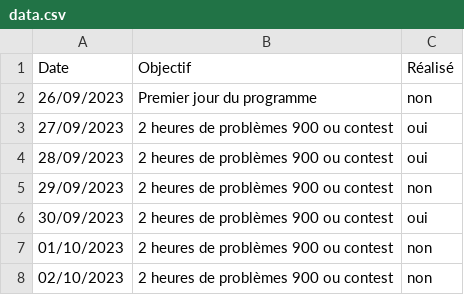
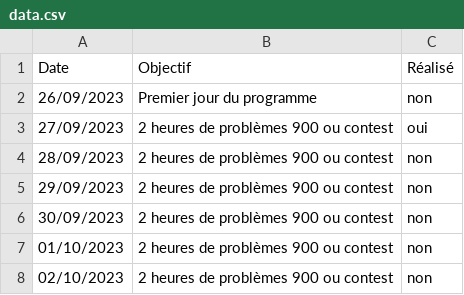
Before and after one commit to florianRacine/dailyChallenge, a CSV file: data.csv, drawn as a sheet; only a part is shown.

Commit message:
Mise à jour du fichier CSV

```diff
--- a/data.csv
+++ b/data.csv
@@ -3,5 +3,5 @@ Date,Objectif,Réalisé
 27/09/2023,2 heures de problèmes 900 ou contest,oui
-28/09/2023,2 heures de problèmes 900 ou contest,oui
+28/09/2023,2 heures de problèmes 900 ou contest,non
 29/09/2023,2 heures de problèmes 900 ou contest,non
-30/09/2023,2 heures de problèmes 900 ou contest,oui
+30/09/2023,2 heures de problèmes 900 ou contest,non
 01/10/2023,2 heures de problèmes 900 ou contest,non
```
